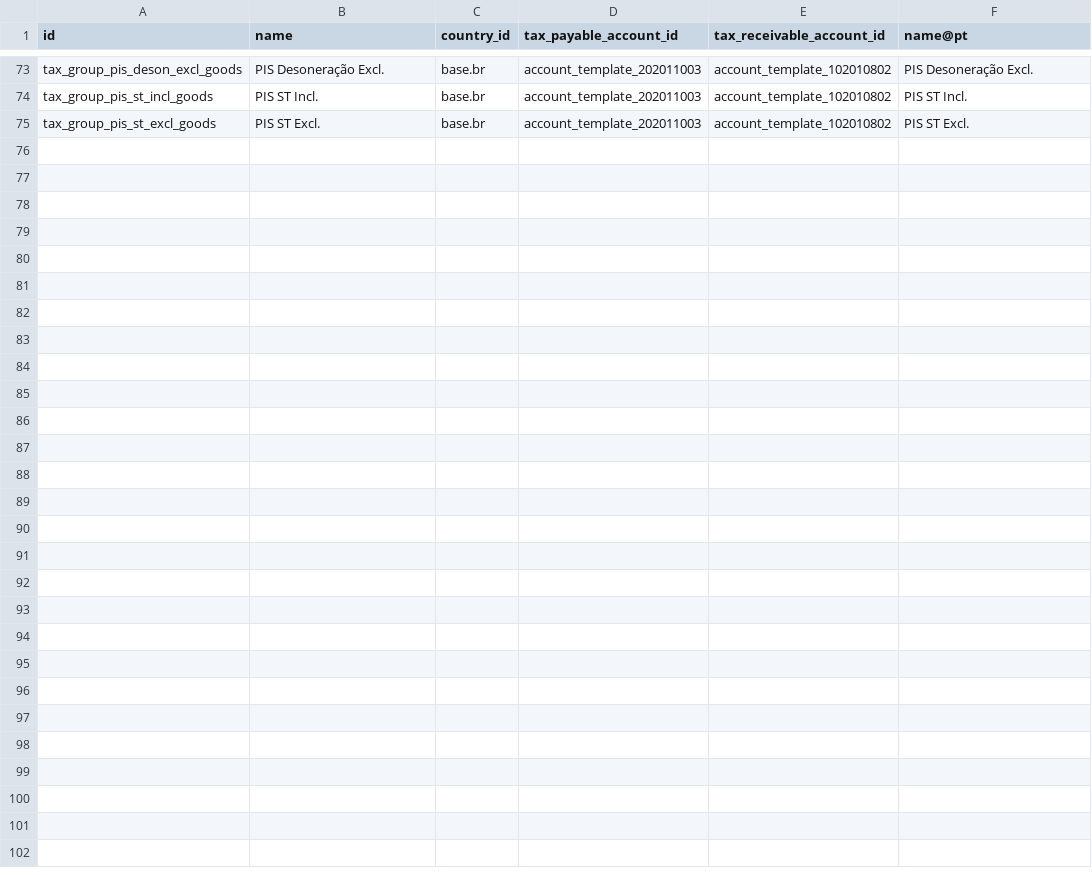
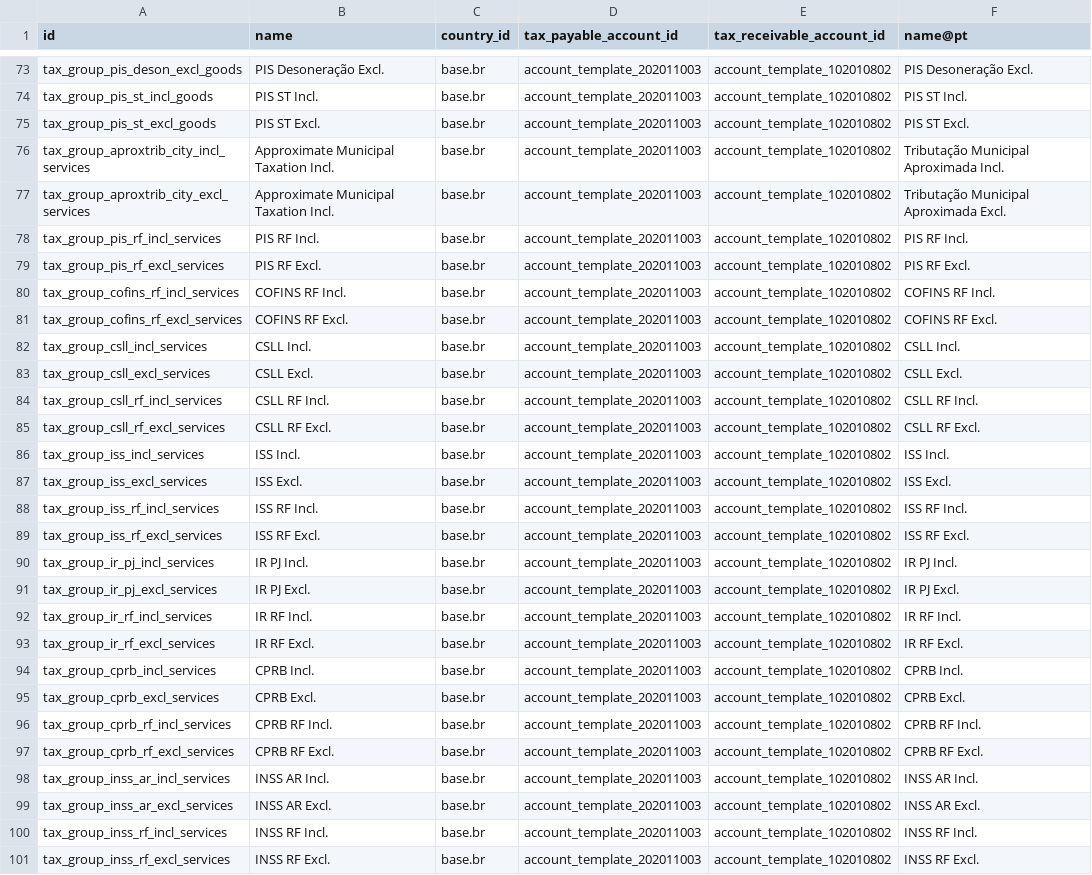
Before and after one commit to adhoc-cicd/odoo-odoo, a CSV file: addons/l10n_br/data/template/account.tax.group-br.csv, drawn as a sheet; only a part is shown, gaps mark what is left out.

Commit message:
[IMP] l10n_br: add taxes related to services
These will be used in the new service tax calculation and EDI modules.

task-3660574

closes odoo/odoo#156017

Related: odoo/enterprise#57868
Signed-off-by: Josse Colpaert <jco@odoo.com>

```diff
--- a/addons/l10n_br/data/template/account.tax.group-br.csv
+++ b/addons/l10n_br/data/template/account.tax.group-br.csv
@@ -75 +75,27 @@
 "tax_group_pis_st_excl_goods","PIS ST Excl.","base.br","account_template_202011003","account_template_102010802","PIS ST Excl."
+"tax_group_aproxtrib_city_incl_services","Approximate Municipal Taxation Incl.","base.br","account_template_202011003","account_template_102010802","Tributação Municipal Aproximada Incl."
+"tax_group_aproxtrib_city_excl_services","Approximate Municipal Taxation Incl.","base.br","account_template_202011003","account_template_102010802","Tributação Municipal Aproximada Excl."
+"tax_group_pis_rf_incl_services","PIS RF Incl.","base.br","account_template_202011003","account_template_102010802","PIS RF Incl."
+"tax_group_pis_rf_excl_services","PIS RF Excl.","base.br","account_template_202011003","account_template_102010802","PIS RF Excl."
+"tax_group_cofins_rf_incl_services","COFINS RF Incl.","base.br","account_template_202011003","account_template_102010802","COFINS RF Incl."
+"tax_group_cofins_rf_excl_services","COFINS RF Excl.","base.br","account_template_202011003","account_template_102010802","COFINS RF Excl."
+"tax_group_csll_incl_services","CSLL Incl.","base.br","account_template_202011003","account_template_102010802","CSLL Incl."
+"tax_group_csll_excl_services","CSLL Excl.","base.br","account_template_202011003","account_template_102010802","CSLL Excl."
+"tax_group_csll_rf_incl_services","CSLL RF Incl.","base.br","account_template_202011003","account_template_102010802","CSLL RF Incl."
+"tax_group_csll_rf_excl_services","CSLL RF Excl.","base.br","account_template_202011003","account_template_102010802","CSLL RF Excl."
+"tax_group_iss_incl_services","ISS Incl.","base.br","account_template_202011003","account_template_102010802","ISS Incl."
+"tax_group_iss_excl_services","ISS Excl.","base.br","account_template_202011003","account_template_102010802","ISS Excl."
+"tax_group_iss_rf_incl_services","ISS RF Incl.","base.br","account_template_202011003","account_template_102010802","ISS RF Incl."
+"tax_group_iss_rf_excl_services","ISS RF Excl.","base.br","account_template_202011003","account_template_102010802","ISS RF Excl."
+"tax_group_ir_pj_incl_services","IR PJ Incl.","base.br","account_template_202011003","account_template_102010802","IR PJ Incl."
+"tax_group_ir_pj_excl_services","IR PJ Excl.","base.br","account_template_202011003","account_template_102010802","IR PJ Excl."
+"tax_group_ir_rf_incl_services","IR RF Incl.","base.br","account_template_202011003","account_template_102010802","IR RF Incl."
+"tax_group_ir_rf_excl_services","IR RF Excl.","base.br","account_template_202011003","account_template_102010802","IR RF Excl."
+"tax_group_cprb_incl_services","CPRB Incl.","base.br","account_template_202011003","account_template_102010802","CPRB Incl."
+"tax_group_cprb_excl_services","CPRB Excl.","base.br","account_template_202011003","account_template_102010802","CPRB Excl."
+"tax_group_cprb_rf_incl_services","CPRB RF Incl.","base.br","account_template_202011003","account_template_102010802","CPRB RF Incl."
+"tax_group_cprb_rf_excl_services","CPRB RF Excl.","base.br","account_template_202011003","account_template_102010802","CPRB RF Excl."
+"tax_group_inss_ar_incl_services","INSS AR Incl.","base.br","account_template_202011003","account_template_102010802","INSS AR Incl."
+"tax_group_inss_ar_excl_services","INSS AR Excl.","base.br","account_template_202011003","account_template_102010802","INSS AR Excl."
+"tax_group_inss_rf_incl_services","INSS RF Incl.","base.br","account_template_202011003","account_template_102010802","INSS RF Incl."
+"tax_group_inss_rf_excl_services","INSS RF Excl.","base.br","account_template_202011003","account_template_102010802","INSS RF Excl."
```
Also changed, not shown: 1 other file.
